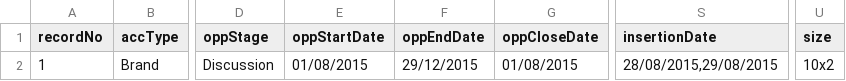
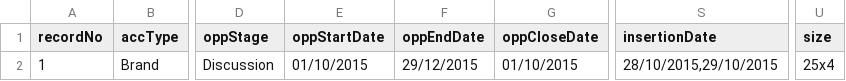
Before and after one commit to skuncha/opp2Order, a CSV file: opportunityToOrder/src/main/resources/OpportunityToOrder.csv, drawn as a sheet; only a part is shown, gaps mark what is left out; the diff names each change by its address in the sheet, - before the commit and + after, or states it on an @@ line.

Commit message:
test data sheet updated

```diff
--- a/opportunityToOrder/src/main/resources/OpportunityToOrder.csv
+++ b/opportunityToOrder/src/main/resources/OpportunityToOrder.csv
-E2 (oppStartDate): 01/08/2015
+E2 (oppStartDate): 01/10/2015
-G2 (oppCloseDate): 01/08/2015
+G2 (oppCloseDate): 01/10/2015
-S2 (insertionDate): 28/08/2015,29/08/2015
+S2 (insertionDate): 28/10/2015,29/10/2015
-U2 (size): 10x2
+U2 (size): 25x4
```
